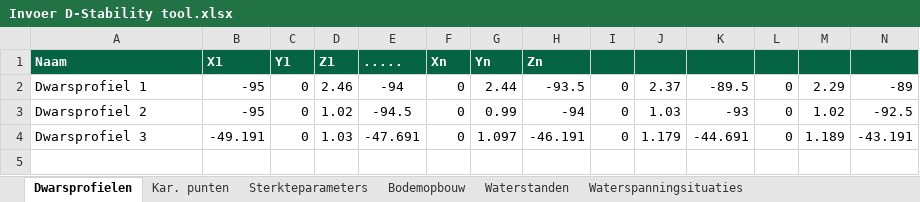
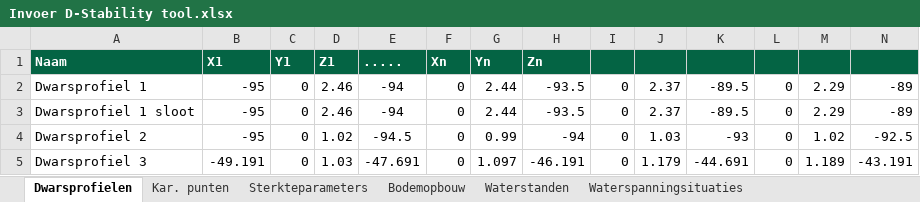
Before and after one commit to scheldestromen/BOLuS, an Excel workbook: dstability_tool/Invoer D-Stability tool.xlsx, sheet Dwarsprofielen, drawn as a sheet; only a part is shown; values as stored, in another font and other column widths than the file's, no borders; rows hold the shown columns only; the diff names each change by its address in the sheet, - before the commit and + after, or states it on an @@ line.

```diff
--- a/dstability_tool/Invoer D-Stability tool.xlsx (sheet Dwarsprofielen)
+++ b/dstability_tool/Invoer D-Stability tool.xlsx (sheet Dwarsprofielen)
+row 3: Dwarsprofiel 1 sloot | -95 | 0 | 2.46 | -94 | 0 | 2.44 | -93.5 | 0 | 2.37 | -89.5 | 0 | 2.29 | -89
```
Also changed, not shown: sheet Kar. punten, 3 other files.
